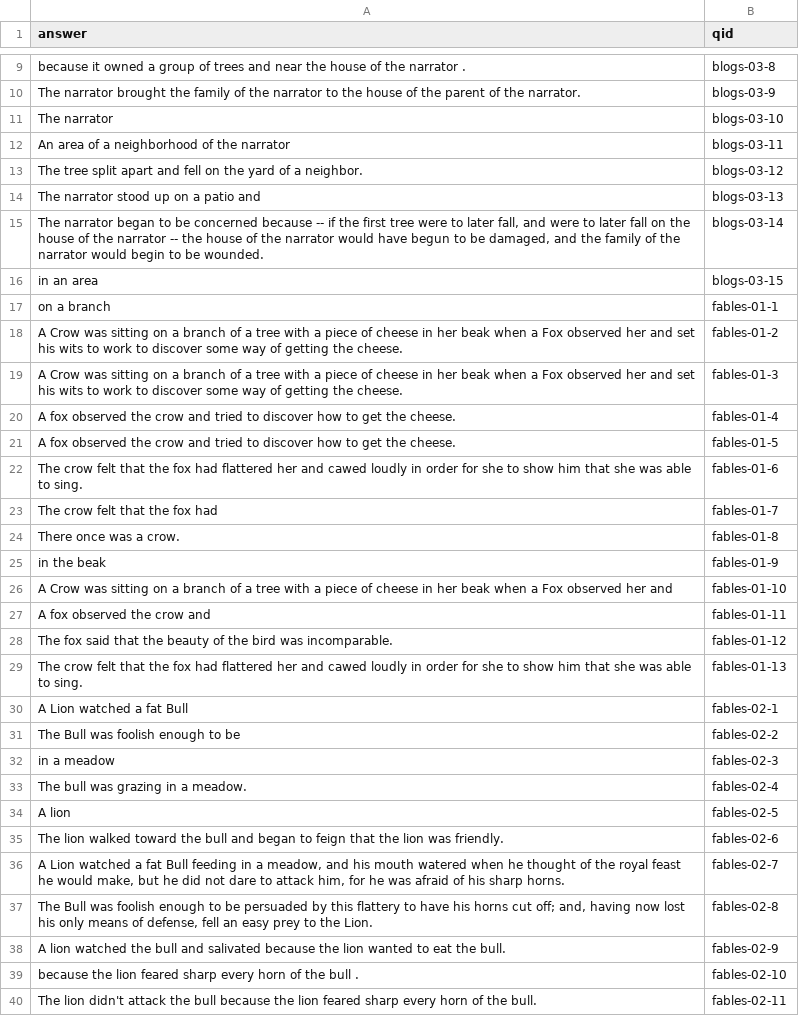
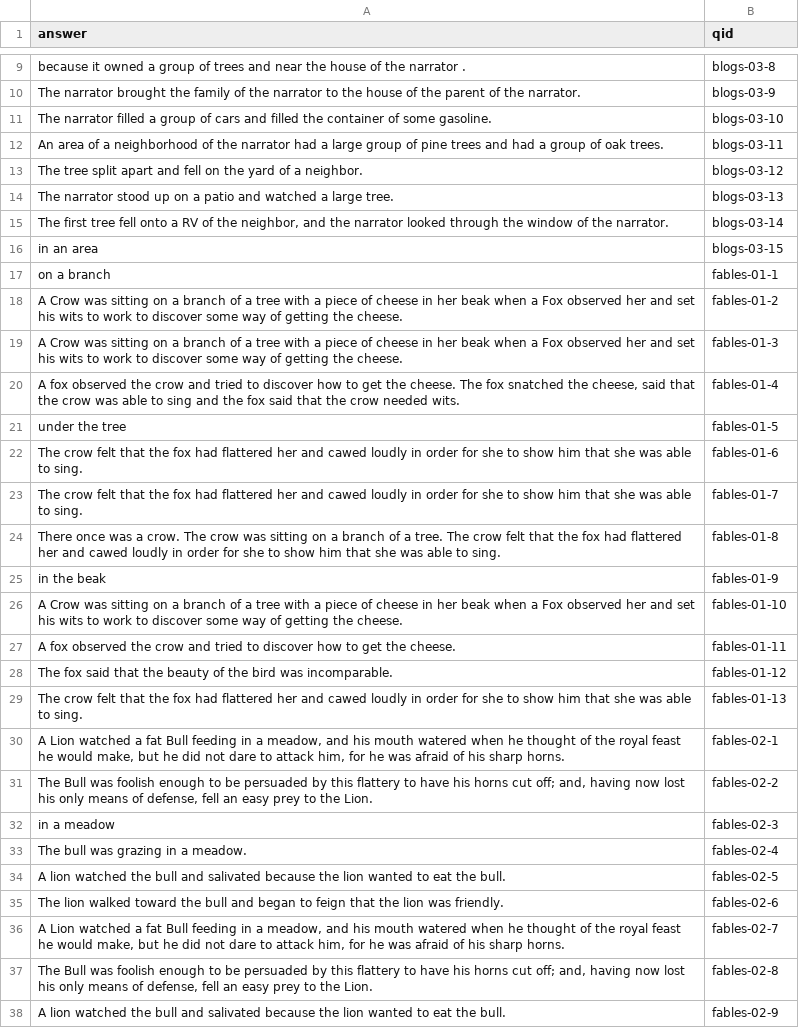
Before and after one commit to kmirijan/QA_6, a TSV file: hw7-responses.tsv, drawn as a sheet; only a part is shown, gaps mark what is left out; the shorter side is filled out with more unchanged rows; the diff covers the shown part only.

```diff
--- a/hw7-responses.tsv
+++ b/hw7-responses.tsv
@@ -10,7 +10,7 @@ because it owned a group of trees and near the house of the narrator .	blogs-03-
 The narrator brought the family of the narrator to the house of the parent of the narrator.	blogs-03-9
-The narrator 	blogs-03-10
-An area of a neighborhood of the narrator 	blogs-03-11
+The narrator filled a group of cars and filled the container of some gasoline.	blogs-03-10
+An area of a neighborhood of the narrator had a large group of pine trees and had a group of oak trees.	blogs-03-11
 The tree split apart and fell on the yard of a neighbor.	blogs-03-12
-The narrator stood up on a patio and 	blogs-03-13
-The narrator began to be concerned because -- if the first tree were to later fall, and were to later fall on the house of the narrator -- the house of the narrator would have begun to be damaged, and the family of the narrator would begin to be wounded.	blogs-03-14
+The narrator stood up on a patio and watched a large tree.	blogs-03-13
+The first tree fell onto a RV of the neighbor, and the narrator looked through the window of the narrator.	blogs-03-14
 in an area	blogs-03-15
@@ -19,17 +19,17 @@ A Crow was sitting on a branch of a tree with a piece of cheese in her beak when
 A Crow was sitting on a branch of a tree with a piece of cheese in her beak when a Fox observed her and set his wits to work to discover some way of getting the cheese.	fables-01-3
-A fox observed the crow and tried to discover how to get the cheese.	fables-01-4
-A fox observed the crow and tried to discover how to get the cheese.	fables-01-5
+A fox observed the crow and tried to discover how to get the cheese. The fox snatched the cheese, said that the crow was able to sing and the fox said that the crow needed wits.	fables-01-4
+under the tree	fables-01-5
 The crow felt that the fox had flattered her and cawed loudly in order for she to show him that she was able to sing.	fables-01-6
-The crow felt that the fox had 	fables-01-7
-There once was a crow.	fables-01-8
+The crow felt that the fox had flattered her and cawed loudly in order for she to show him that she was able to sing.	fables-01-7
+There once was a crow. The crow was sitting on a branch of a tree. The crow felt that the fox had flattered her and cawed loudly in order for she to show him that she was able to sing.	fables-01-8
 in the beak	fables-01-9
-A Crow was sitting on a branch of a tree with a piece of cheese in her beak when a Fox observed her and 	fables-01-10
-A fox observed the crow and 	fables-01-11
+A Crow was sitting on a branch of a tree with a piece of cheese in her beak when a Fox observed her and set his wits to work to discover some way of getting the cheese.	fables-01-10
+A fox observed the crow and tried to discover how to get the cheese.	fables-01-11
 The fox said that the beauty of the bird was incomparable.	fables-01-12
 The crow felt that the fox had flattered her and cawed loudly in order for she to show him that she was able to sing.	fables-01-13
-A Lion watched a fat Bull 	fables-02-1
-The Bull was foolish enough to be 	fables-02-2
+A Lion watched a fat Bull feeding in a meadow, and his mouth watered when he thought of the royal feast he would make, but he did not dare to attack him, for he was afraid of his sharp horns.	fables-02-1
+The Bull was foolish enough to be persuaded by this flattery to have his horns cut off; and, having now lost his only means of defense, fell an easy prey to the Lion.	fables-02-2
 in a meadow	fables-02-3
 The bull was grazing in a meadow.	fables-02-4
-A lion 	fables-02-5
+A lion watched the bull and salivated because the lion wanted to eat the bull.	fables-02-5
 The lion walked toward the bull and began to feign that the lion was friendly.	fables-02-6
```
Also changed, not shown: 48 edited cells elsewhere in this file, 3 other files.
